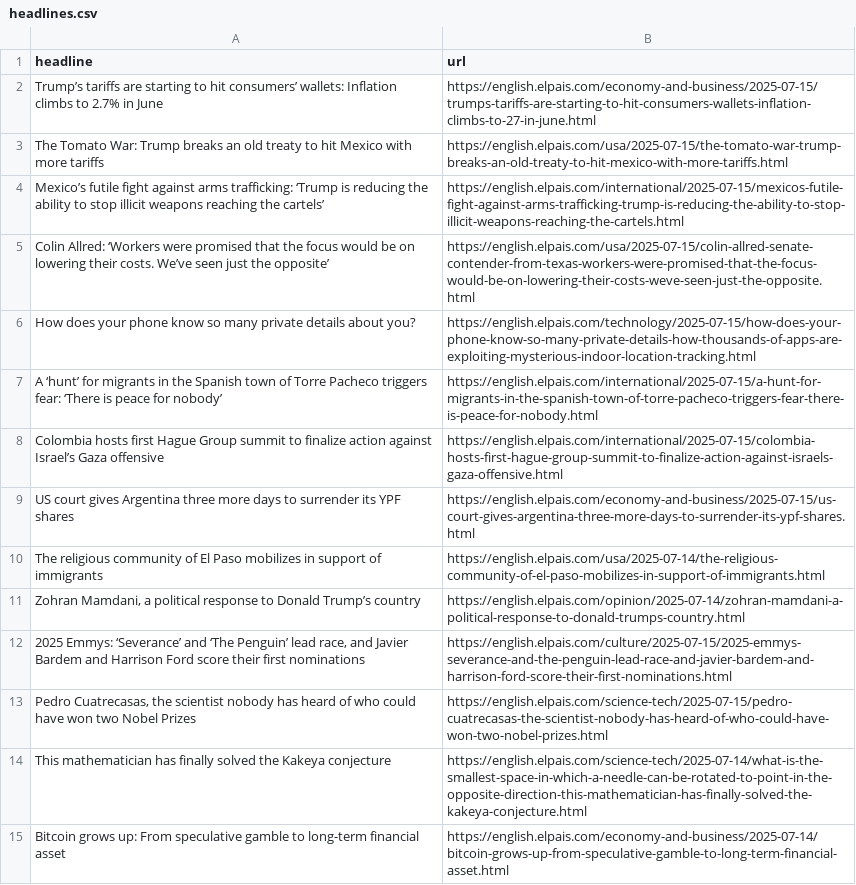
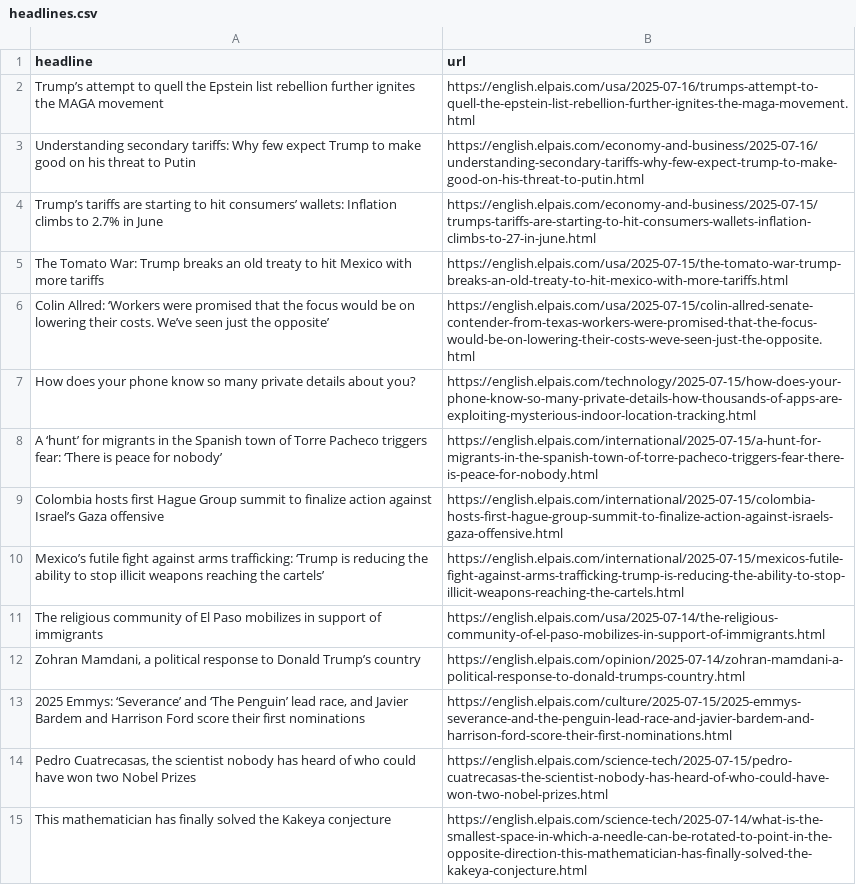
Before and after one commit to Filipe-Teles/el-pais-autoscraper, a CSV file: headlines.csv, drawn as a sheet; only a part is shown; the shorter side is filled out with more unchanged rows.

```diff
--- a/headlines.csv
+++ b/headlines.csv
@@ -1,5 +1,6 @@
 headline,url
+Trump’s attempt to quell the Epstein list rebellion further ignites the MAGA movement ,https://english.elpais.com/usa/2025-07-16/trumps-attempt-to-quell-the-epstein-list-rebellion-further-ignites-the-maga-movement.html
+Understanding secondary tariffs: Why few expect Trump to make good on his threat to Putin,https://english.elpais.com/economy-and-business/2025-07-16/understanding-secondary-tariffs-why-few-expect-trump-to-make-good-on-his-threat-to-putin.html
 Trump’s tariffs are starting to hit consumers’ wallets: Inflation climbs to 2.7% in June ,https://english.elpais.com/economy-and-business/2025-07-15/trumps-tariffs-are-starting-to-hit-consumers-wallets-inflation-climbs-to-27-in-june.html
 The Tomato War: Trump breaks an old treaty to hit Mexico with more tariffs,https://english.elpais.com/usa/2025-07-15/the-tomato-war-trump-breaks-an-old-treaty-to-hit-mexico-with-more-tariffs.html
-Mexico’s futile fight against arms trafficking: ‘Trump is reducing the ability to stop illicit weapons reaching the cartels’,https://english.elpais.com/international/2025-07-15/mexicos-futile-fight-against-arms-trafficking-trump-is-reducing-the-ability-to-stop-illicit-weapons-reaching-the-cartels.html
 Colin Allred: ‘Workers were promised that the focus would be on lowering their costs. We’ve seen just the opposite’,https://english.elpais.com/usa/2025-07-15/colin-allred-senate-contender-from-texas-workers-were-promised-that-the-focus-would-be-on-lowering-their-costs-weve-seen-just-the-opposite.html
@@ -8,3 +9,3 @@ A ‘hunt’ for migrants in the Spanish town of Torre Pacheco triggers fear:
 Colombia hosts first Hague Group summit to finalize action against Israel’s Gaza offensive,https://english.elpais.com/international/2025-07-15/colombia-hosts-first-hague-group-summit-to-finalize-action-against-israels-gaza-offensive.html
-US court gives Argentina three more days to surrender its YPF shares,https://english.elpais.com/economy-and-business/2025-07-15/us-court-gives-argentina-three-more-days-to-surrender-its-ypf-shares.html
+Mexico’s futile fight against arms trafficking: ‘Trump is reducing the ability to stop illicit weapons reaching the cartels’,https://english.elpais.com/international/2025-07-15/mexicos-futile-fight-against-arms-trafficking-trump-is-reducing-the-ability-to-stop-illicit-weapons-reaching-the-cartels.html
 The religious community of El Paso mobilizes in support of immigrants,https://english.elpais.com/usa/2025-07-14/the-religious-community-of-el-paso-mobilizes-in-support-of-immigrants.html
```
